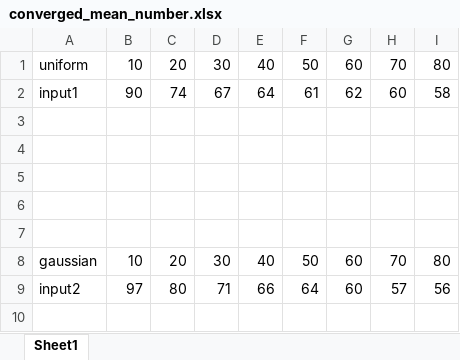
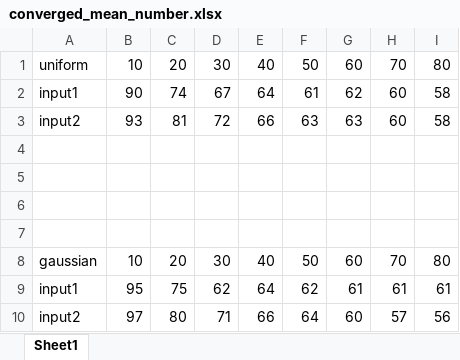
Before and after one commit to sunshineclt/MeanShift, an Excel workbook: converged_mean_number.xlsx, sheet Sheet1, drawn as a sheet; values as stored, in another font and other column widths than the file's, no borders; charts and pictures not drawn; the diff names each change by its address in the sheet, - before the commit and + after, or states it on an @@ line.

```diff
--- a/converged_mean_number.xlsx (sheet Sheet1)
+++ b/converged_mean_number.xlsx (sheet Sheet1)
-row 3: (empty)
+row 3: input2 | 93 | 81 | 72 | 66 | 63 | 63 | 60 | 58
+row 9: input1 | 95 | 75 | 62 | 64 | 62 | 61 | 61 | 61
```
Also changed, not shown: charts or pictures, 13 other files.
